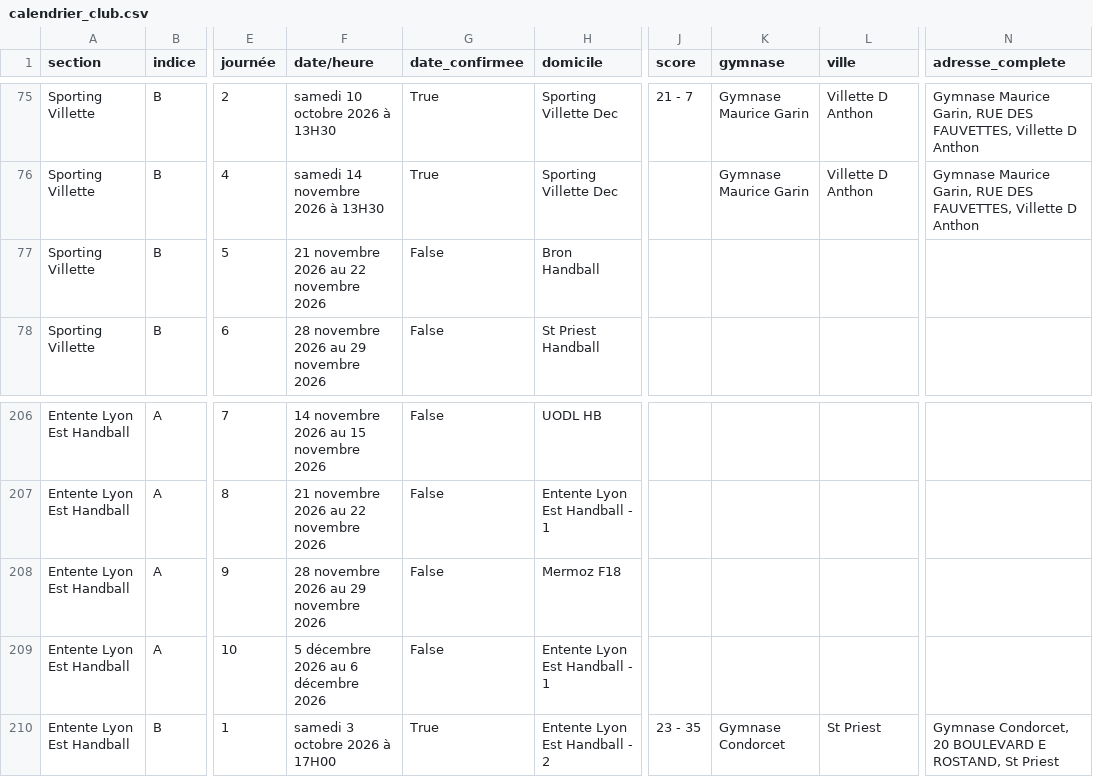
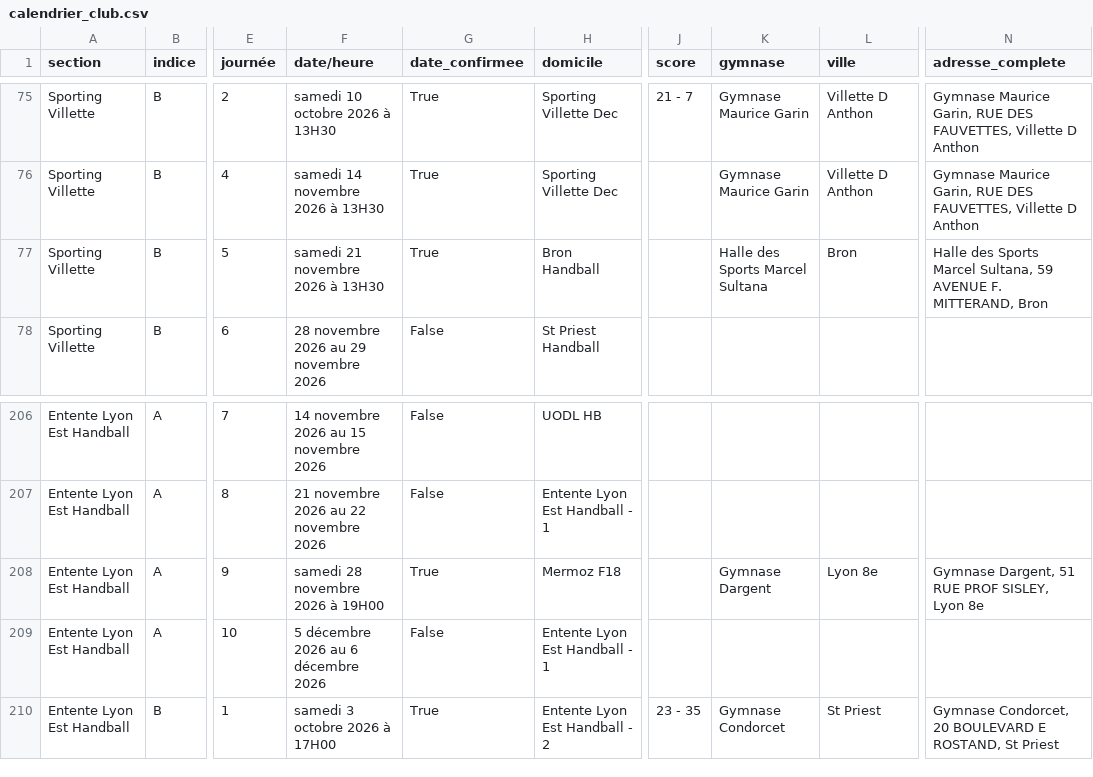
Before and after one commit to sportingvillette/competitions, a CSV file: data/calendrier_club.csv, drawn as a sheet; only a part is shown, gaps mark what is left out; the diff names each change by its address in the sheet, - before the commit and + after, or states it on an @@ line.

```diff
--- a/data/calendrier_club.csv
+++ b/data/calendrier_club.csv
-F77 (date/heure): 21 novembre 2026 au 22 novembre 2026
+F77 (date/heure): samedi 21 novembre 2026 à 13H30
-G77 (date_confirmee): False
+G77 (date_confirmee): True
-K77 (gymnase): (empty)
+K77 (gymnase): Halle des Sports Marcel Sultana
-L77 (ville): (empty)
+L77 (ville): Bron
-N77 (adresse_complete): (empty)
+N77 (adresse_complete): Halle des Sports Marcel Sultana, 59 AVENUE F. MITTERAND, Bron
-F208 (date/heure): 28 novembre 2026 au 29 novembre 2026
+F208 (date/heure): samedi 28 novembre 2026 à 19H00
-G208 (date_confirmee): False
+G208 (date_confirmee): True
-K208 (gymnase): (empty)
+K208 (gymnase): Gymnase Dargent
-L208 (ville): (empty)
+L208 (ville): Lyon 8e
-N208 (adresse_complete): (empty)
+N208 (adresse_complete): Gymnase Dargent, 51 RUE PROF SISLEY, Lyon 8e
```
Also changed, not shown: data/classements_club.csv, 2 other files.
